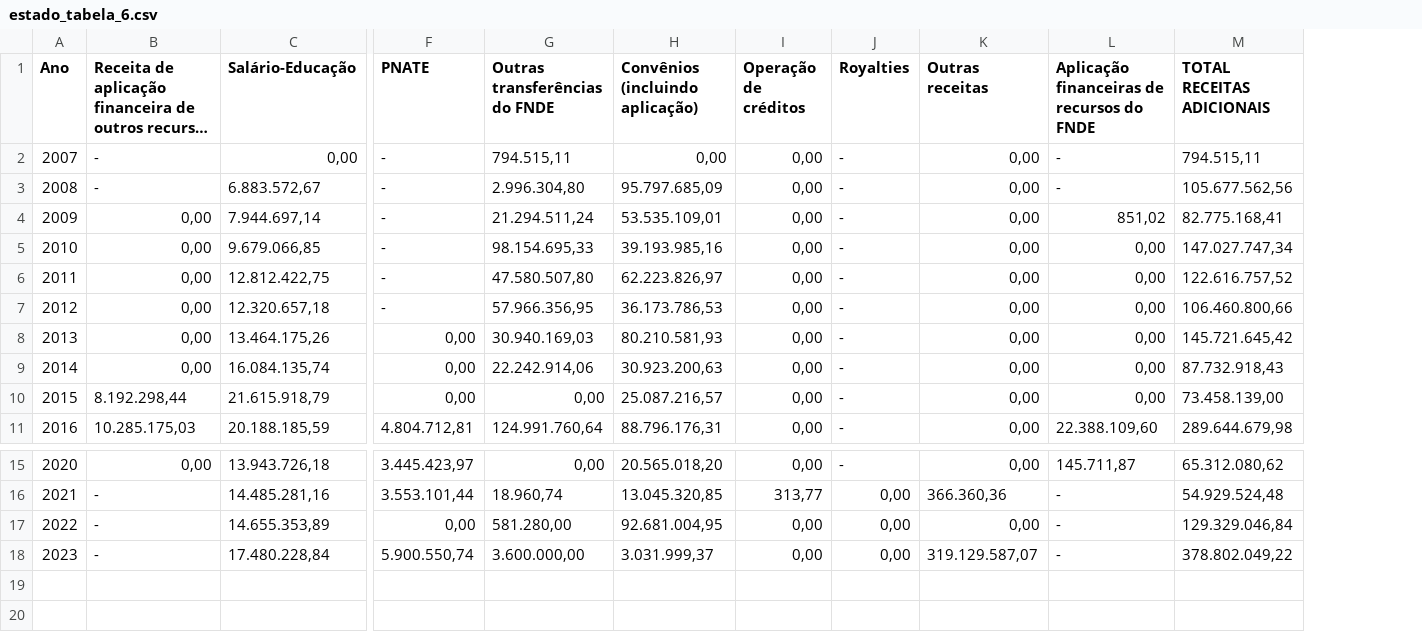
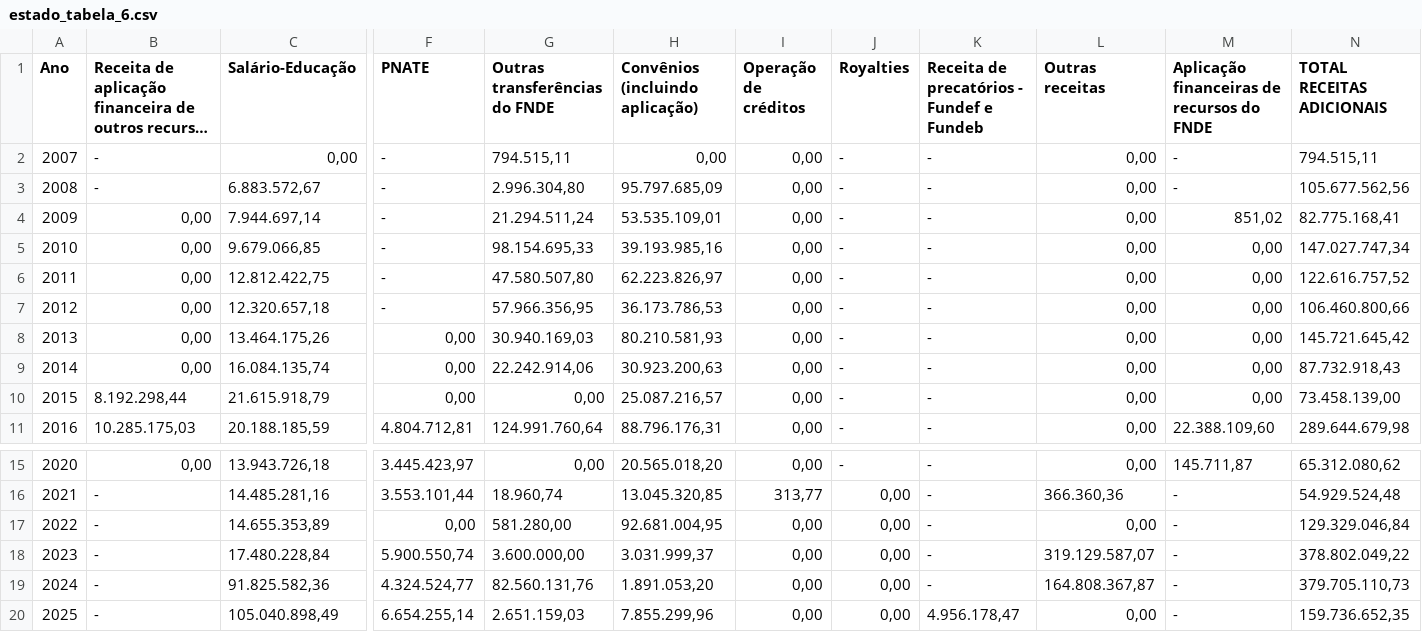
Before and after one commit to observatorio-ufpi/web, a CSV file: src/files/estado_tabela_6.csv, drawn as a sheet; only a part is shown, gaps mark what is left out; long unchanged cells end in …; rows hold the shown columns only; the diff names each change by its address in the sheet, - before the commit and + after, or states it on an @@ line.

```diff
--- a/src/files/estado_tabela_6.csv
+++ b/src/files/estado_tabela_6.csv
+column K, rows 1-11: Receita de precatórios - Fundef e Fundeb | - | - | - | - | - | - | - | - | - | -; rows 15-18: all -
+row 19: 2024 | - | 91.825.582,36 | 4.324.524,77 | 82.560.131,76 | 1.891.053,20 | 0,00 | 0,00 | - | 164.808.367,87 | - | 379.705.110,73
+row 20: 2025 | - | 105.040.898,49 | 6.654.255,14 | 2.651.159,03 | 7.855.299,96 | 0,00 | 0,00 | 4.956.178,47 | 0,00 | - | 159.736.652,35
```
Also changed, not shown: src/files/estado_tabela_11.csv, src/files/estado_tabela_12.csv, 10 other files.
